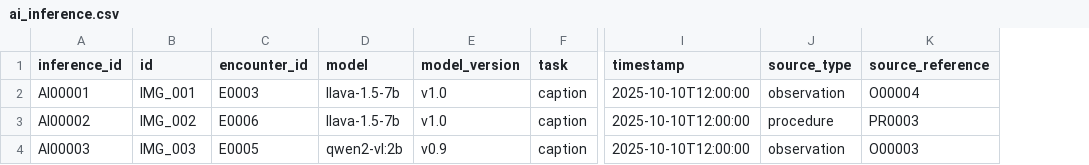
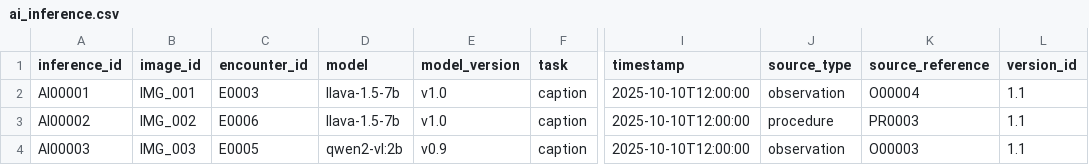
Before and after one commit to muo-ahn/Ontology, a CSV file: grounded-ai/data/medical_dummy/ai_inference.csv, drawn as a sheet; only a part is shown, gaps mark what is left out; the diff names each change by its address in the sheet, - before the commit and + after, or states it on an @@ line.

```diff
--- a/grounded-ai/data/medical_dummy/ai_inference.csv
+++ b/grounded-ai/data/medical_dummy/ai_inference.csv
+column L (version_id), rows 2-4: all 1.1
-B1: id
+B1: image_id
```
Also changed, not shown: grounded-ai/data/medical_dummy/imaging.csv, 14 other files.
